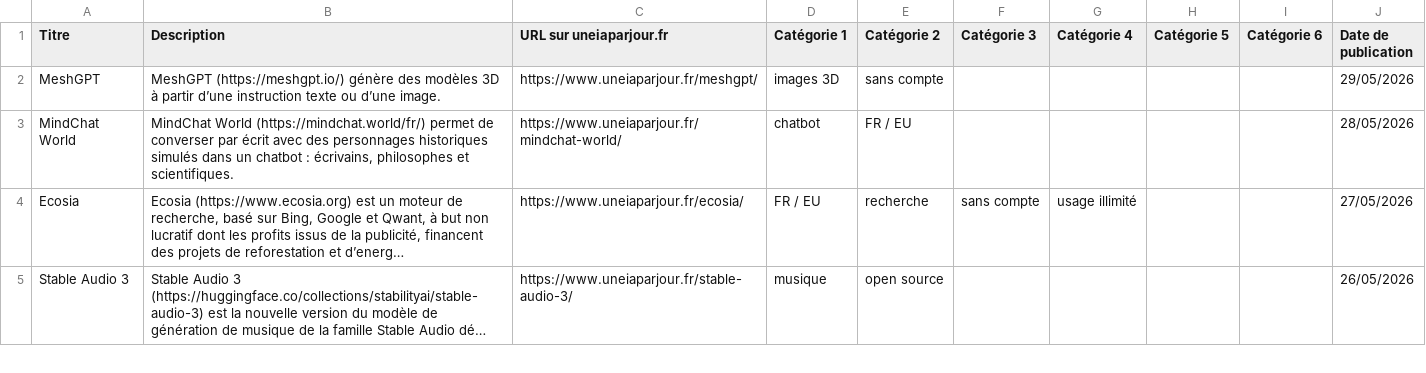
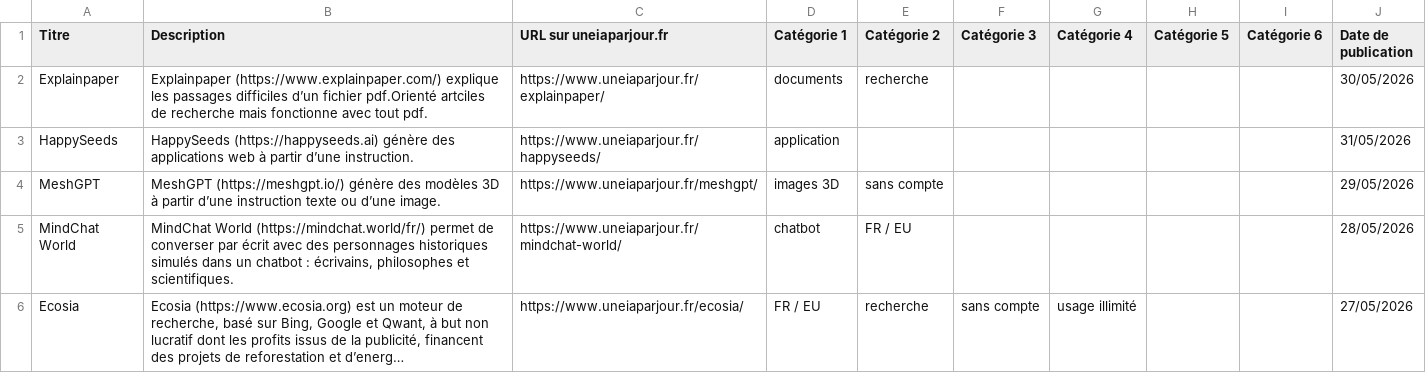
Before and after one commit to uneIAparjour/base, a CSV file: base-uneiaparjour.csv, drawn as a sheet; only a part is shown; the shorter side is filled out with more unchanged rows; long unchanged cells end in …; the diff names each change by its address in the sheet, - before the commit and + after, or states it on an @@ line.

```diff
--- a/base-uneiaparjour.csv
+++ b/base-uneiaparjour.csv
+row 2: Explainpaper | Explainpaper (https://www.explainpaper.com/) explique les passages difficiles d’un fichier pdf.Orienté artciles de recherche mais fonctionne avec tout pdf. | https://www.uneiaparjour.fr/explainpaper/ | documents | recherche |  |  |  |  | 30/05/2026
+row 3: HappySeeds | HappySeeds (https://happyseeds.ai) génère des applications web à partir d’une instruction. | https://www.uneiaparjour.fr/happyseeds/ | application |  |  |  |  |  | 31/05/2026
```
Also changed, not shown: 3 other files.
